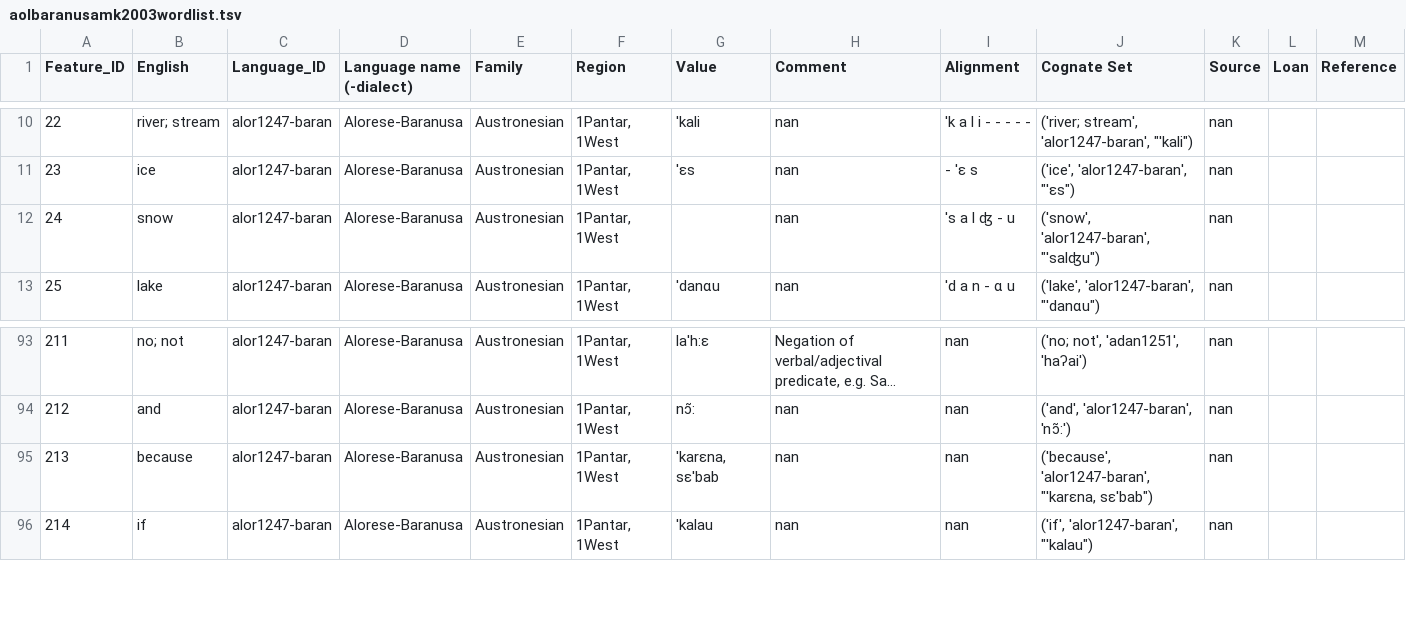
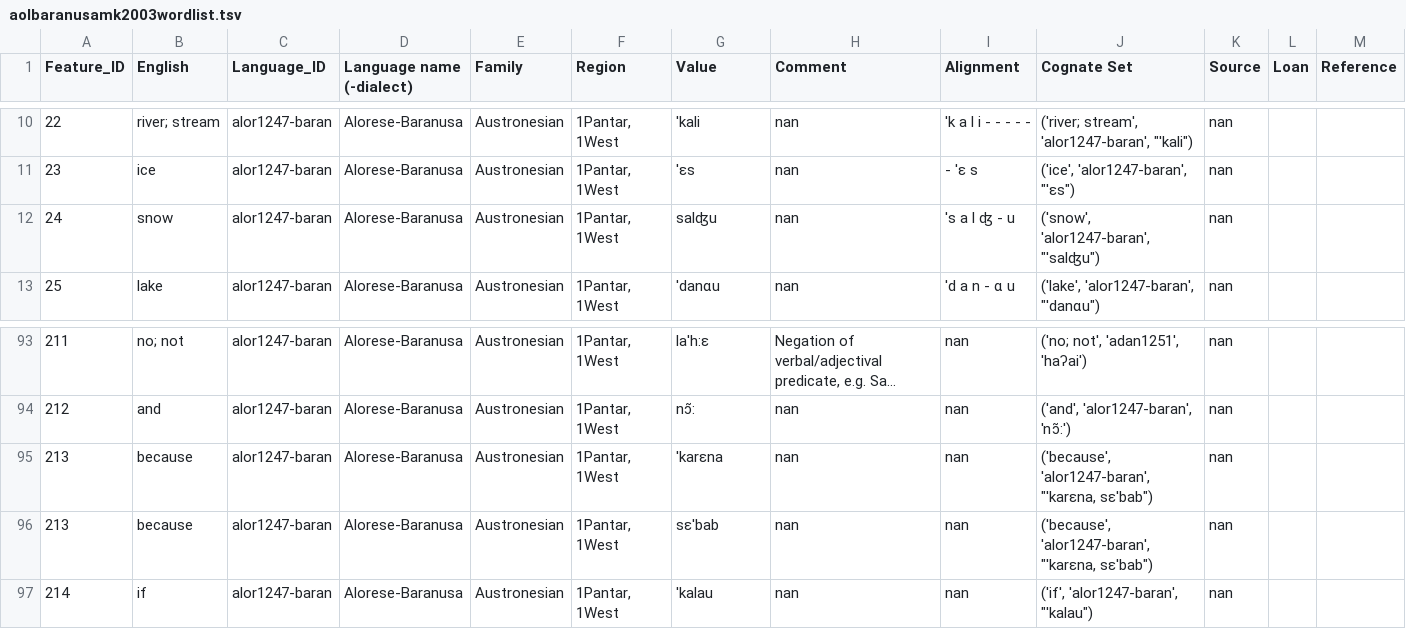
Before and after one commit to xrotwang/lexirumah-data, a TSV file: datasets/aolbaranusamk2003wordlist.tsv, drawn as a sheet; only a part is shown, gaps mark what is left out; long unchanged cells end in ….

```diff
--- a/datasets/aolbaranusamk2003wordlist.tsv
+++ b/datasets/aolbaranusamk2003wordlist.tsv
@@ -11,3 +11,3 @@ Feature_ID	English	Language_ID	Language name (-dialect)	Family	Region	Value	Comm
 23	ice	alor1247-baran	Alorese-Baranusa	Austronesian	"1Pantar, 1West"	'ɛs	nan	- ˈɛ s	"('ice', 'alor1247-baran', ""'ɛs"")"	nan		
-24	snow	alor1247-baran	Alorese-Baranusa	Austronesian	"1Pantar, 1West"		nan	ˈs a l ʤ - u	"('snow', 'alor1247-baran', ""'salʤu"")"	nan		
+24	snow	alor1247-baran	Alorese-Baranusa	Austronesian	"1Pantar, 1West"	salʤu	nan	ˈs a l ʤ - u	"('snow', 'alor1247-baran', ""'salʤu"")"	nan		
 25	lake	alor1247-baran	Alorese-Baranusa	Austronesian	"1Pantar, 1West"	'danɑu	nan	ˈd a n - ɑ u	"('lake', 'alor1247-baran', ""'danɑu"")"	nan		
@@ -94,3 +94,4 @@ Feature_ID	English	Language_ID	Language name (-dialect)	Family	Region	Value	Comm
 212	and	alor1247-baran	Alorese-Baranusa	Austronesian	"1Pantar, 1West"	nɔ̃:	nan	nan	"('and', 'alor1247-baran', 'nɔ̃:')"	nan		
-213	because	alor1247-baran	Alorese-Baranusa	Austronesian	"1Pantar, 1West"	"'karɛna, sɛ'bab"	nan	nan	"('because', 'alor1247-baran', ""'karɛna, sɛ'bab"")"	nan		
+213	because	alor1247-baran	Alorese-Baranusa	Austronesian	"1Pantar, 1West"	'karɛna	nan	nan	"('because', 'alor1247-baran', ""'karɛna, sɛ'bab"")"	nan		
+213	because	alor1247-baran	Alorese-Baranusa	Austronesian	"1Pantar, 1West"	sɛ'bab	nan	nan	"('because', 'alor1247-baran', ""'karɛna, sɛ'bab"")"	nan		
 214	if	alor1247-baran	Alorese-Baranusa	Austronesian	"1Pantar, 1West"	'kalau	nan	nan	"('if', 'alor1247-baran', ""'kalau"")"	nan		
```
Also changed, not shown: datasets/abzfuimelangas2010wordlist.tsv, datasets/abztakalelanggs201505wordlist.tsv, 2 other files.
